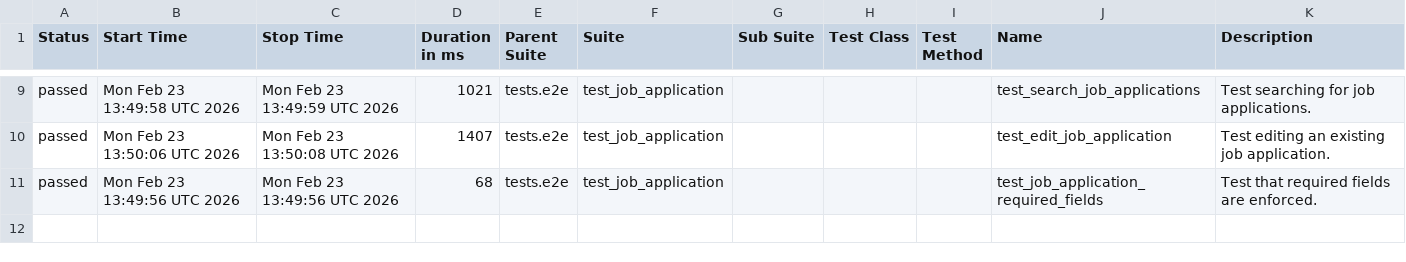
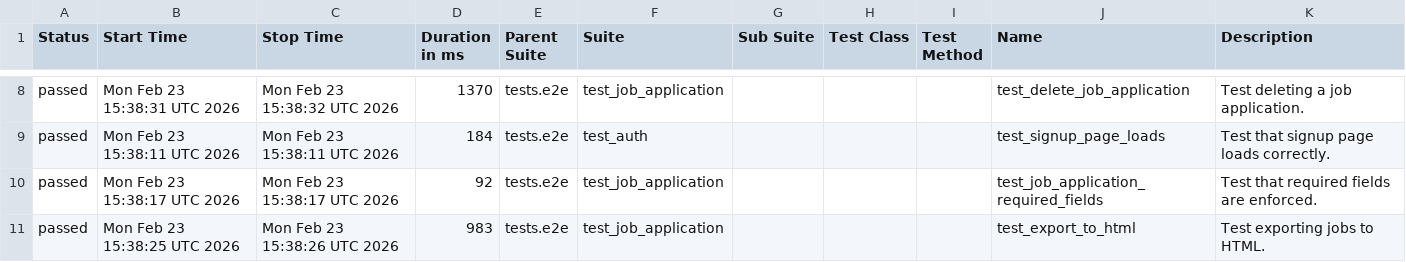
Before and after one commit to msolomianiuk/job-application-tracker, a CSV file: data/suites.csv, drawn as a sheet; only a part is shown, gaps mark what is left out; the diff covers the shown part only.

```diff
--- a/data/suites.csv
+++ b/data/suites.csv
@@ -9,3 +8,4 @@
-"passed","Mon Feb 23 13:49:58 UTC 2026","Mon Feb 23 13:49:59 UTC 2026","1021","tests.e2e","test_job_application","","","","test_search_job_applications","Test searching for job applications."
-"passed","Mon Feb 23 13:50:06 UTC 2026","Mon Feb 23 13:50:08 UTC 2026","1407","tests.e2e","test_job_application","","","","test_edit_job_application","Test editing an existing job application."
-"passed","Mon Feb 23 13:49:56 UTC 2026","Mon Feb 23 13:49:56 UTC 2026","68","tests.e2e","test_job_application","","","","test_job_application_required_fields","Test that required fields are enforced."
+"passed","Mon Feb 23 15:38:31 UTC 2026","Mon Feb 23 15:38:32 UTC 2026","1370","tests.e2e","test_job_application","","","","test_delete_job_application","Test deleting a job application."
+"passed","Mon Feb 23 15:38:11 UTC 2026","Mon Feb 23 15:38:11 UTC 2026","184","tests.e2e","test_auth","","","","test_signup_page_loads","Test that signup page loads correctly."
+"passed","Mon Feb 23 15:38:17 UTC 2026","Mon Feb 23 15:38:17 UTC 2026","92","tests.e2e","test_job_application","","","","test_job_application_required_fields","Test that required fields are enforced."
+"passed","Mon Feb 23 15:38:25 UTC 2026","Mon Feb 23 15:38:26 UTC 2026","983","tests.e2e","test_job_application","","","","test_export_to_html","Test exporting jobs to HTML."
```
Also changed, not shown: 1 removed row and 27 edited cells elsewhere in this file, data/behaviors.csv, 34 other files.
